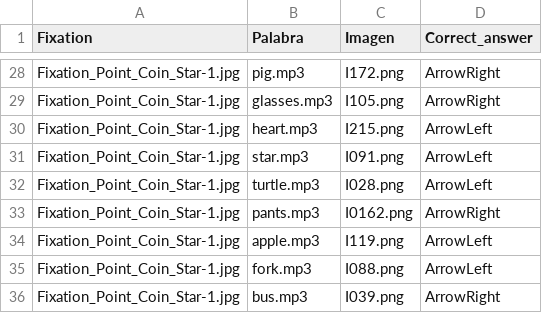
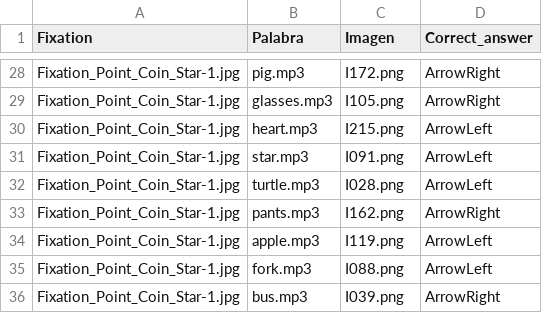
Before and after one commit to carlaps/pcibex2, a CSV file: chunk_includes/English_List_B_Level_1_2_Bloque1.csv, drawn as a sheet; only a part is shown, gaps mark what is left out.

Commit message:
Lunita

```diff
--- a/chunk_includes/English_List_B_Level_1_2_Bloque1.csv
+++ b/chunk_includes/English_List_B_Level_1_2_Bloque1.csv
@@ -32,3 +32,3 @@ Fixation_Point_Coin_Star-1.jpg,star.mp3,I091.png,ArrowLeft
 Fixation_Point_Coin_Star-1.jpg,turtle.mp3,I028.png,ArrowLeft
-Fixation_Point_Coin_Star-1.jpg,pants.mp3,I0162.png,ArrowRight
+Fixation_Point_Coin_Star-1.jpg,pants.mp3,I162.png,ArrowRight
 Fixation_Point_Coin_Star-1.jpg,apple.mp3,I119.png,ArrowLeft
```
